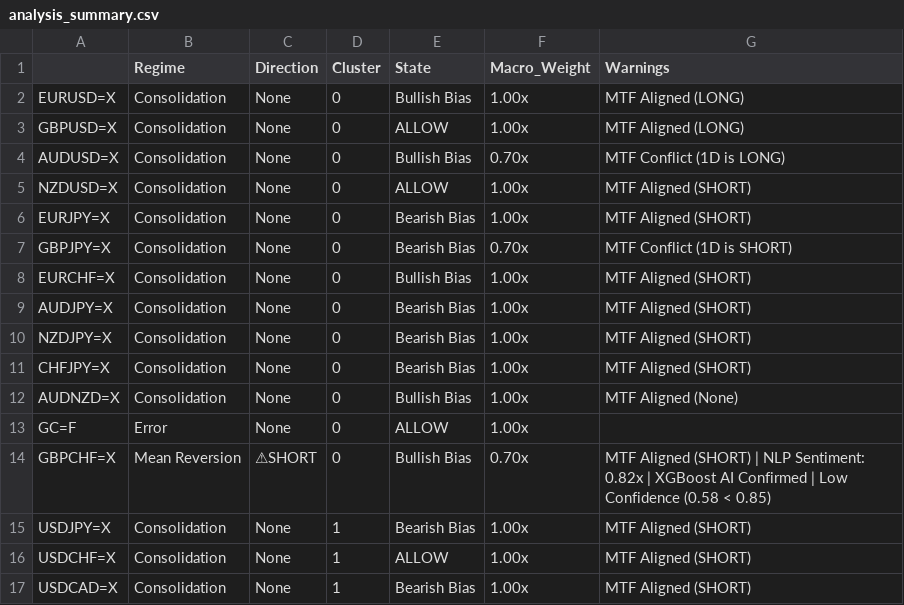
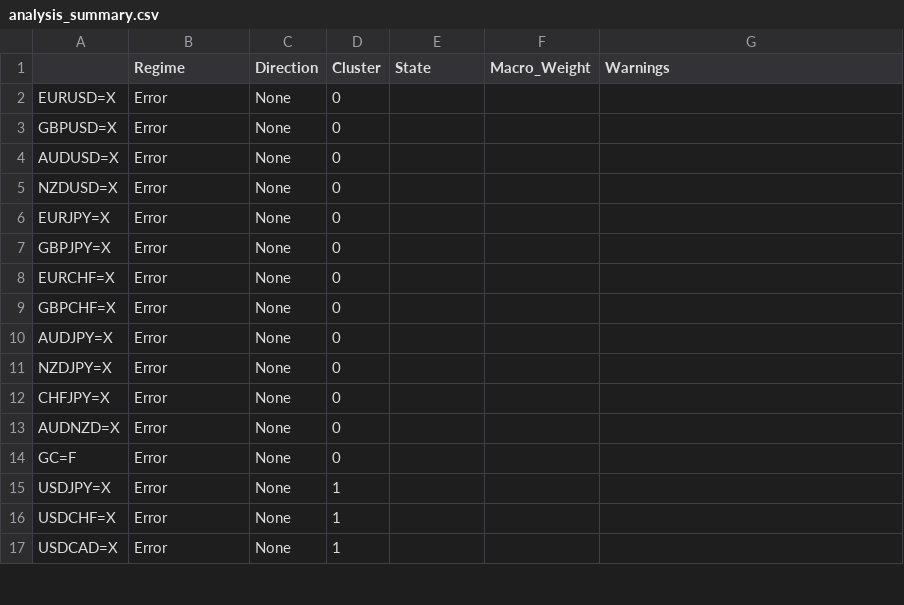
Before and after one commit to victorlemasi/HMM-CODE, a CSV file: analysis_summary.csv, drawn as a sheet; only a part is shown; removed rows and columns are numbered as before the commit, all else as after; the diff covers the shown part only; the diff names each change by its address in the sheet, - before the commit and + after, or states it on an @@ line.

```diff
--- a/analysis_summary.csv
+++ b/analysis_summary.csv
-B2:B8 (Regime): Consolidation
+B2:B8 (Regime): Error
-E2 (State): Bullish Bias
+E2 (State): (empty)
-F2:F3 (Macro_Weight): 1.00x
+F2:F3 (Macro_Weight): (empty)
-G2:G3 (Warnings): MTF Aligned (LONG)
+G2:G3 (Warnings): (empty)
-E3 (State): ALLOW
+E3 (State): (empty)
-E4 (State): Bullish Bias
+E4 (State): (empty)
-F4 (Macro_Weight): 0.70x
+F4 (Macro_Weight): (empty)
-G4 (Warnings): MTF Conflict (1D is LONG)
+G4 (Warnings): (empty)
-E5 (State): ALLOW
+E5 (State): (empty)
-F5:F6 (Macro_Weight): 1.00x
+F5:F6 (Macro_Weight): (empty)
-G5:G6 (Warnings): MTF Aligned (SHORT)
+G5:G6 (Warnings): (empty)
-E6:E7 (State): Bearish Bias
+E6:E7 (State): (empty)
-F7 (Macro_Weight): 0.70x
+F7 (Macro_Weight): (empty)
-G7 (Warnings): MTF Conflict (1D is SHORT)
+G7 (Warnings): (empty)
-E8 (State): Bullish Bias
+E8 (State): (empty)
-F8 (Macro_Weight): 1.00x
+F8 (Macro_Weight): (empty)
-G8 (Warnings): MTF Aligned (SHORT)
+G8 (Warnings): (empty)
+row 9: GBPCHF=X | Error | None | 0
-B10:B13 (Regime): Consolidation
+B10:B13 (Regime): Error
-E10:E12 (State): Bearish Bias
+E10:E12 (State): (empty)
-F10:F14 (Macro_Weight): 1.00x
+F10:F14 (Macro_Weight): (empty)
-G10:G12 (Warnings): MTF Aligned (SHORT)
+G10:G12 (Warnings): (empty)
-E13 (State): Bullish Bias
+E13 (State): (empty)
-G13 (Warnings): MTF Aligned (None)
+G13 (Warnings): (empty)
-E14 (State): ALLOW
+E14 (State): (empty)
-row 14: GBPCHF=X | Mean Reversion | ⚠SHORT | 0 | Bullish Bias | 0.70x | MTF Aligned (SHORT) | NLP Sentiment: 0.82x | XGBoost AI Confirmed | Low Confidence (0.58 < 0.85)
-B15:B17 (Regime): Consolidation
+B15:B17 (Regime): Error
-E15 (State): Bearish Bias
+E15 (State): (empty)
-F15:F17 (Macro_Weight): 1.00x
+F15:F17 (Macro_Weight): (empty)
-G15:G17 (Warnings): MTF Aligned (SHORT)
+G15:G17 (Warnings): (empty)
-E16 (State): ALLOW
+E16 (State): (empty)
-E17 (State): Bearish Bias
+E17 (State): (empty)
```
Also changed, not shown: 1 added row, 1 removed row and 20 edited cells elsewhere in this file, 1 other file.
